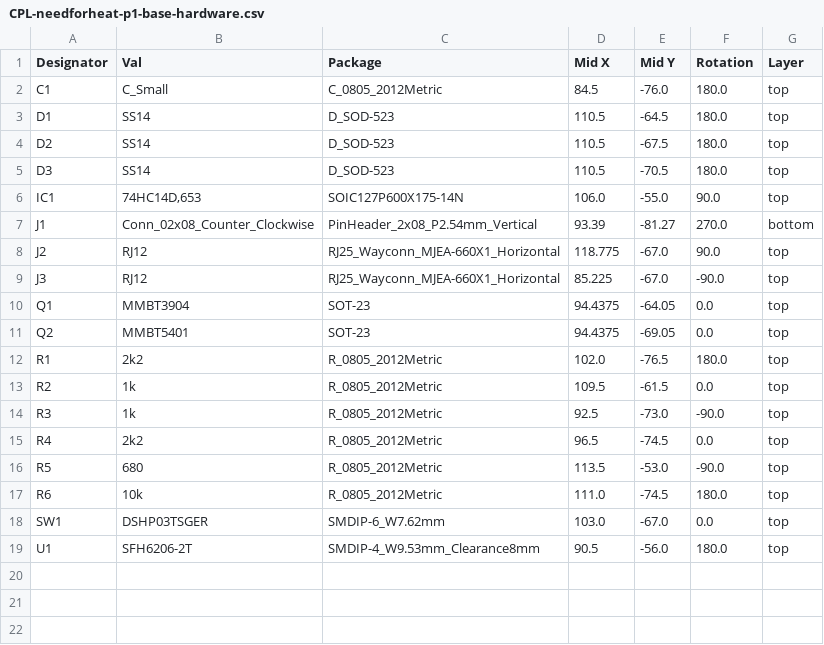
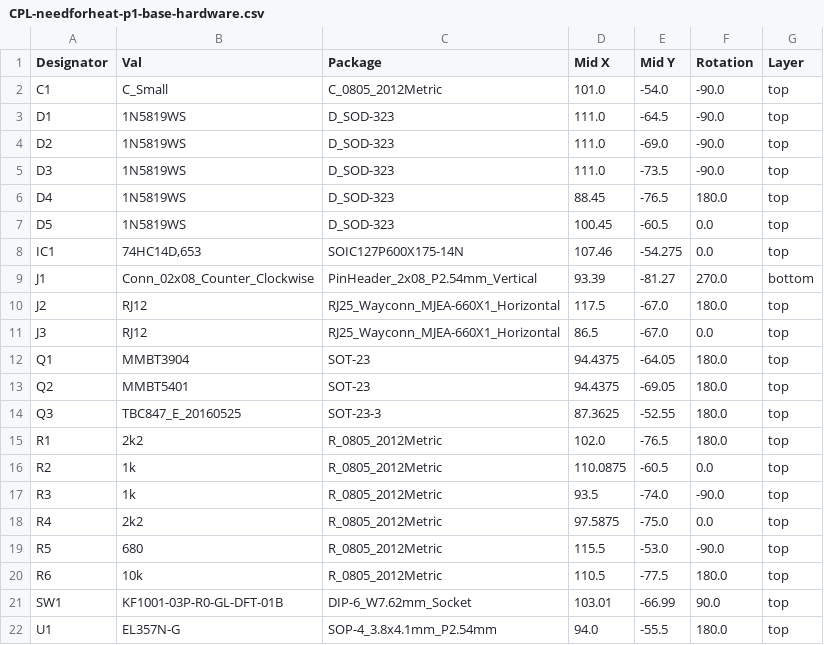
Before and after one commit to energietransitie/needforheat-p1-base-hardware, a CSV file: pcb/jlcpcb/assembly/CPL-needforheat-p1-base-hardware.csv, drawn as a sheet.

Commit message:
updated the pcb files to p1-base v2.4

```diff
--- a/pcb/jlcpcb/assembly/CPL-needforheat-p1-base-hardware.csv
+++ b/pcb/jlcpcb/assembly/CPL-needforheat-p1-base-hardware.csv
@@ -1,19 +1,22 @@
 Designator,Val,Package,Mid X,Mid Y,Rotation,Layer
-C1,C_Small,C_0805_2012Metric,84.5,-76.0,180.0,top
-D1,SS14,D_SOD-523,110.5,-64.5,180.0,top
-D2,SS14,D_SOD-523,110.5,-67.5,180.0,top
-D3,SS14,D_SOD-523,110.5,-70.5,180.0,top
-IC1,"74HC14D,653",SOIC127P600X175-14N,106.0,-55.0,90.0,top
+C1,C_Small,C_0805_2012Metric,101.0,-54.0,-90.0,top
+D1,1N5819WS,D_SOD-323,111.0,-64.5,-90.0,top
+D2,1N5819WS,D_SOD-323,111.0,-69.0,-90.0,top
+D3,1N5819WS,D_SOD-323,111.0,-73.5,-90.0,top
+D4,1N5819WS,D_SOD-323,88.45,-76.5,180.0,top
+D5,1N5819WS,D_SOD-323,100.45,-60.5,0.0,top
+IC1,"74HC14D,653",SOIC127P600X175-14N,107.46,-54.275,0.0,top
 J1,Conn_02x08_Counter_Clockwise,PinHeader_2x08_P2.54mm_Vertical,93.39,-81.27,270.0,bottom
-J2,RJ12,RJ25_Wayconn_MJEA-660X1_Horizontal,118.775,-67.0,90.0,top
-J3,RJ12,RJ25_Wayconn_MJEA-660X1_Horizontal,85.225,-67.0,-90.0,top
-Q1,MMBT3904,SOT-23,94.4375,-64.05,0.0,top
-Q2,MMBT5401,SOT-23,94.4375,-69.05,0.0,top
+J2,RJ12,RJ25_Wayconn_MJEA-660X1_Horizontal,117.5,-67.0,180.0,top
+J3,RJ12,RJ25_Wayconn_MJEA-660X1_Horizontal,86.5,-67.0,0.0,top
+Q1,MMBT3904,SOT-23,94.4375,-64.05,180.0,top
+Q2,MMBT5401,SOT-23,94.4375,-69.05,180.0,top
+Q3,TBC847_E_20160525,SOT-23-3,87.3625,-52.55,180.0,top
 R1,2k2,R_0805_2012Metric,102.0,-76.5,180.0,top
-R2,1k,R_0805_2012Metric,109.5,-61.5,0.0,top
-R3,1k,R_0805_2012Metric,92.5,-73.0,-90.0,top
-R4,2k2,R_0805_2012Metric,96.5,-74.5,0.0,top
-R5,680,R_0805_2012Metric,113.5,-53.0,-90.0,top
-R6,10k,R_0805_2012Metric,111.0,-74.5,180.0,top
-SW1,DSHP03TSGER,SMDIP-6_W7.62mm,103.0,-67.0,0.0,top
-U1,SFH6206-2T,SMDIP-4_W9.53mm_Clearance8mm,90.5,-56.0,180.0,top
+R2,1k,R_0805_2012Metric,110.0875,-60.5,0.0,top
+R3,1k,R_0805_2012Metric,93.5,-74.0,-90.0,top
+R4,2k2,R_0805_2012Metric,97.5875,-75.0,0.0,top
+R5,680,R_0805_2012Metric,115.5,-53.0,-90.0,top
+R6,10k,R_0805_2012Metric,110.5,-77.5,180.0,top
+SW1,KF1001-03P-R0-GL-DFT-01B,DIP-6_W7.62mm_Socket,103.01,-66.99,90.0,top
+U1,EL357N-G,SOP-4_3.8x4.1mm_P2.54mm,94.0,-55.5,180.0,top
```
Also changed, not shown: pcb/jlcpcb/assembly/BOM-needforheat-p1-base-hardware.csv, 18 other files.
